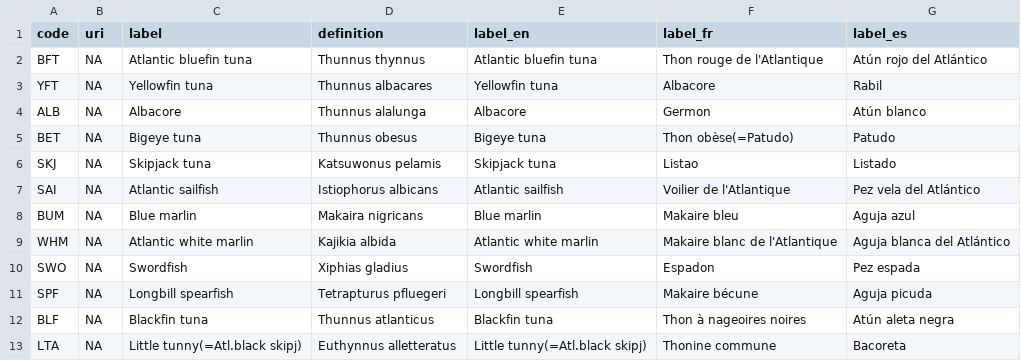
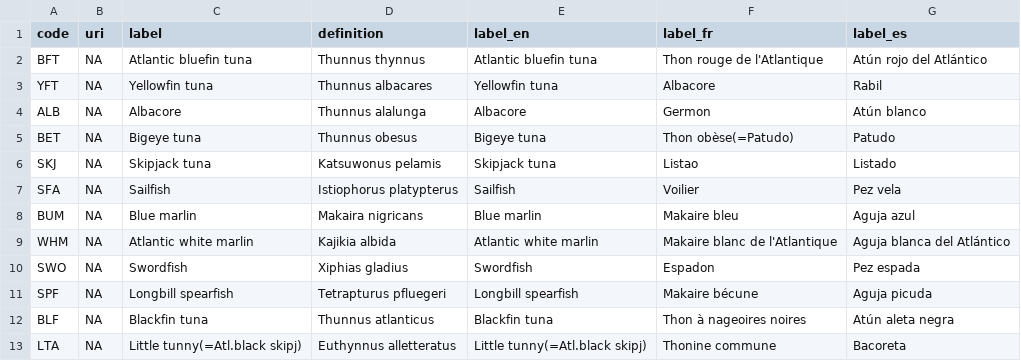
Before and after one commit to fdiwg/fdi-codelists, a CSV file: regional/iccat/cl_species.csv, drawn as a sheet; only a part is shown; removed rows and columns are numbered as before the commit, all else as after; the diff names each change by its address in the sheet, - before the commit and + after, or states it on an @@ line.

Commit message:
#14 replace SAI by SFA in ICCAT species list

```diff
--- a/regional/iccat/cl_species.csv
+++ b/regional/iccat/cl_species.csv
-row 7: SAI | NA | Atlantic sailfish | Istiophorus albicans | Atlantic sailfish | Voilier de l'Atlantique | Pez vela del Atlántico
+row 7: SFA | NA | Sailfish | Istiophorus platypterus | Sailfish | Voilier | Pez vela
```
